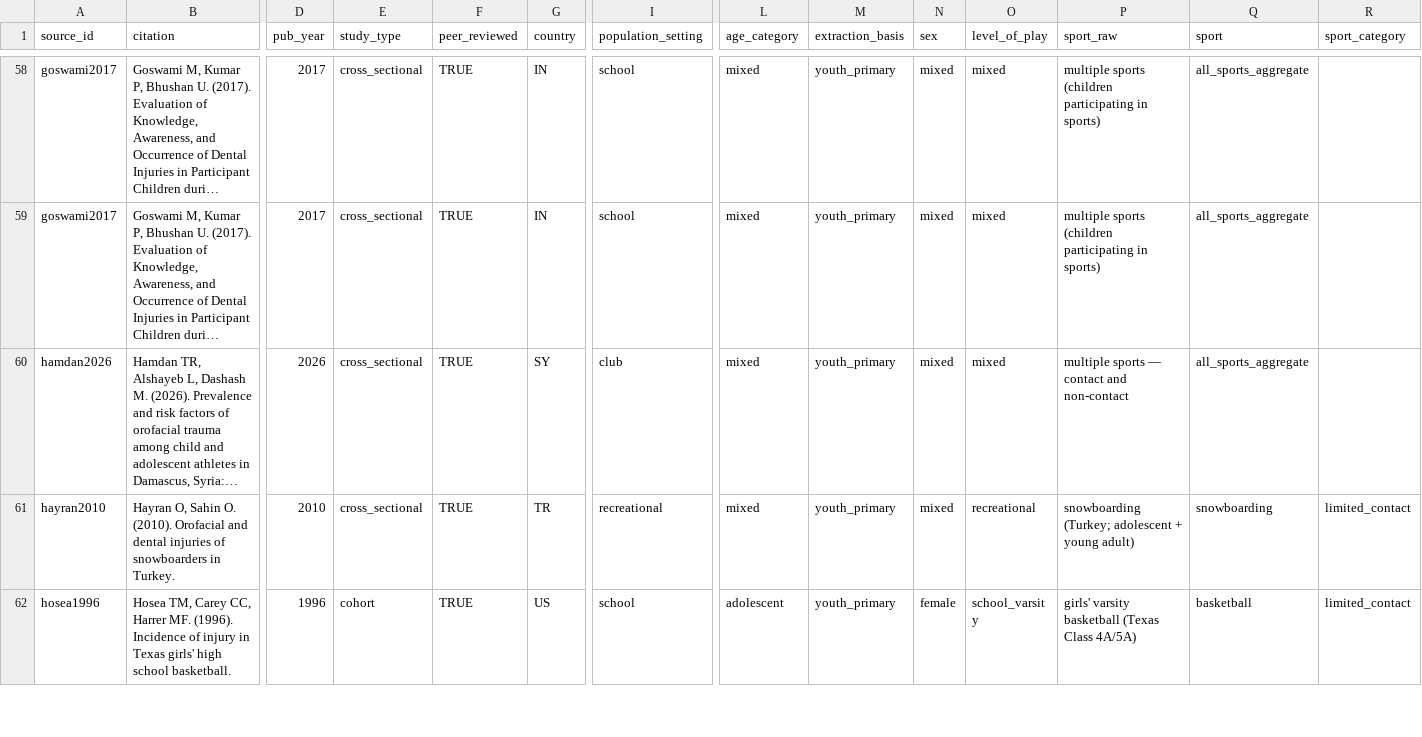
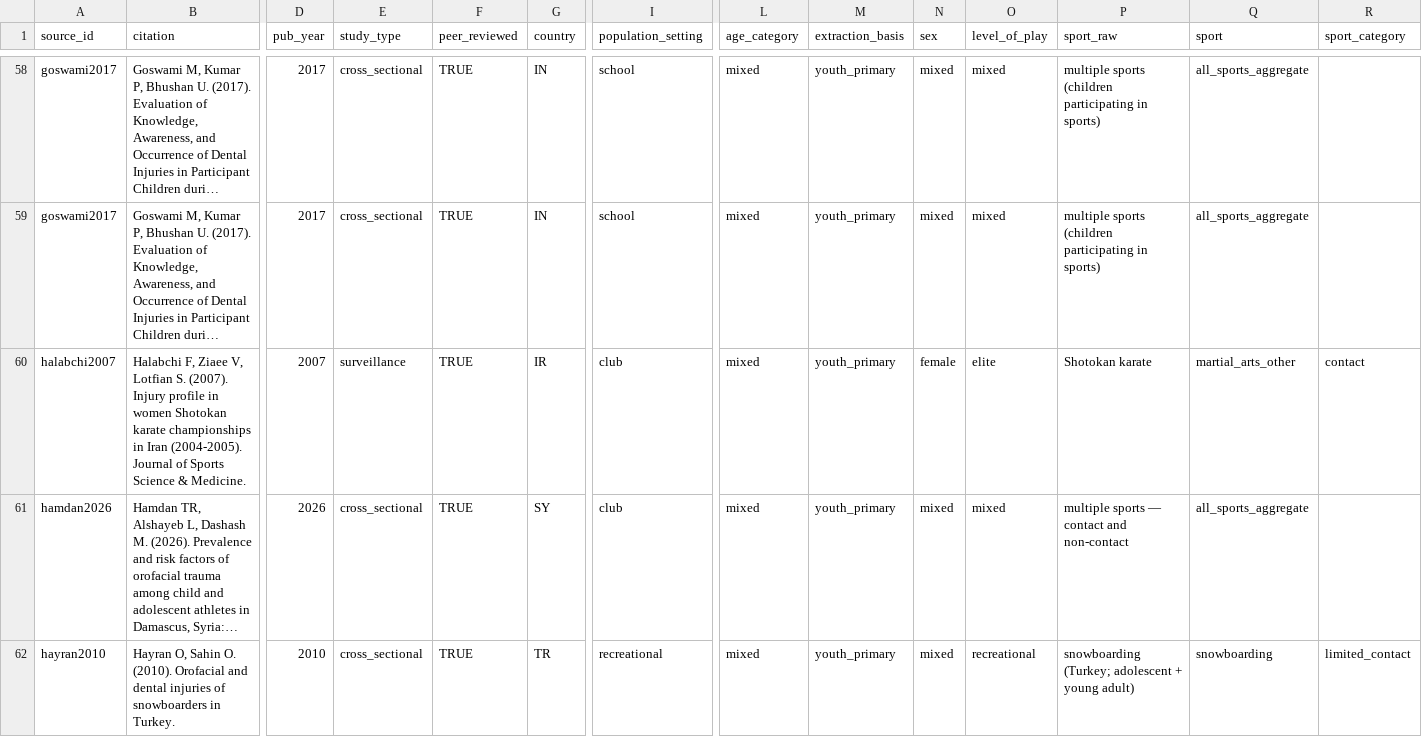
Before and after one commit to Vihaan-Banga/youth-dental-injury-database, a CSV file: data/harmonized/master.csv, drawn as a sheet; only a part is shown, gaps mark what is left out; the shorter side is filled out with more unchanged rows; long unchanged cells end in …; rows hold the shown columns only; the diff names each change by its address in the sheet, - before the commit and + after, or states it on an @@ line.

Commit message:
Full-text review of OA needs_human_review subset: +halabchi2007, 6 excluded
Resolved 7 of the 91 needs_human_review records by full-text review (91->84):
- INCLUDED 24198704 -> halabchi2007 (women's Shotokan karate champs, Iran;
  3 dental avulsion/subluxation of 186 injuries). master.csv 425->426 rows,
  105->106 sources; adds Iran + karate (martial_arts_other). 0 FAILs/0 WARNs.
- fulltext_excluded 6: 15562172/2893649/36538371/16118304 (E-age, all-ages or
  no isolable 5-22 subset), 19925982 (E-offtop, 3% sport), 39060115 (E-nodent,
  brain-concussion study, no dental outcome).
- 40662680 stays needs_human_review (age table not machine-readable).

New scripts: 31_pmc_availability.py (PubMed->PMC lookup, 8/91 free PMC text),
32_extract_halabchi2007.py. Fixed 26_bibliography.py to include full-text-
promoted 'included' records (bib 93->94). Decisions + full-text audit trail
logged in docs/decisions.md and outputs/needs_human_review_fulltext_review_2026-06-12.md.
Regenerated sources.md, screening report, SQLite, bibliography, country
breakdown, sport factsheets, figures.

```diff
--- a/data/harmonized/master.csv
+++ b/data/harmonized/master.csv
+row 60: halabchi2007 | Halabchi F, Ziaee V, Lotfian S. (2007). Injury profile in women Shotokan karate championships in Iran (2004-2005). Journal of Sports Science & Medicine. | 2007 | surveillance | TRUE | IR | club | mixed | youth_primary | female | elite | Shotokan karate | martial_arts_other | contact
```
Also changed, not shown: data/extracted/_screening/screening_decisions.csv, 25 other files.
